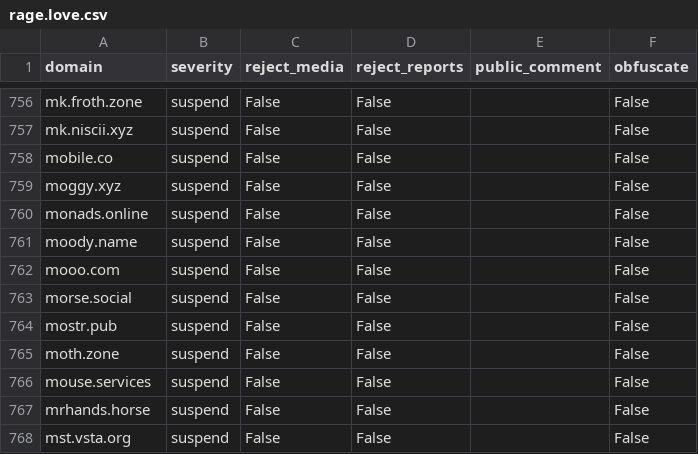
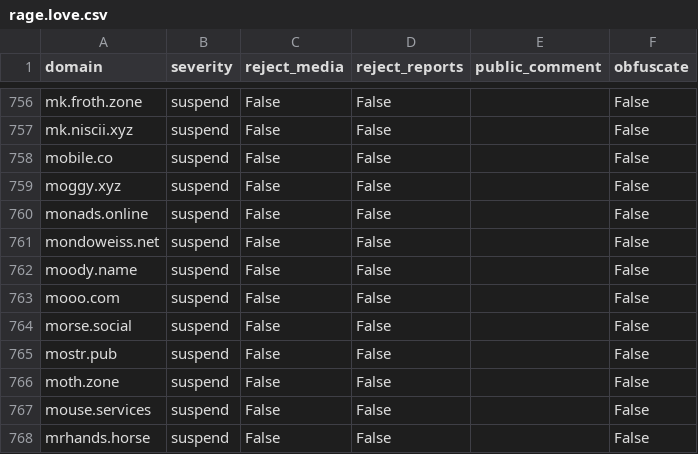
Before and after one commit to sgrigson/oliphant, a CSV file: blocklists/rage.love.csv, drawn as a sheet; only a part is shown, gaps mark what is left out; the shorter side is filled out with more unchanged rows; the diff names each change by its address in the sheet, - before the commit and + after, or states it on an @@ line.

```diff
--- a/blocklists/rage.love.csv
+++ b/blocklists/rage.love.csv
+row 761: mondoweiss.net | suspend | False | False |  | False
```
Also changed, not shown: blocklists/mastodon/rage.love.csv, blocklists/other/domain_audit_file.csv.
